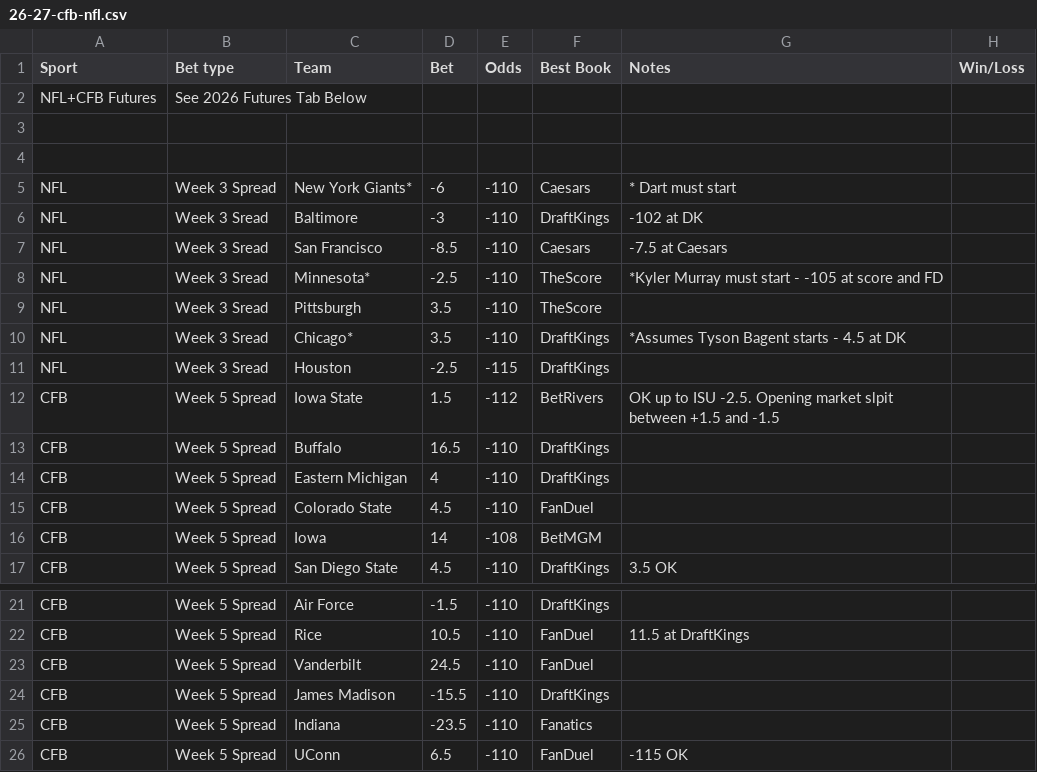
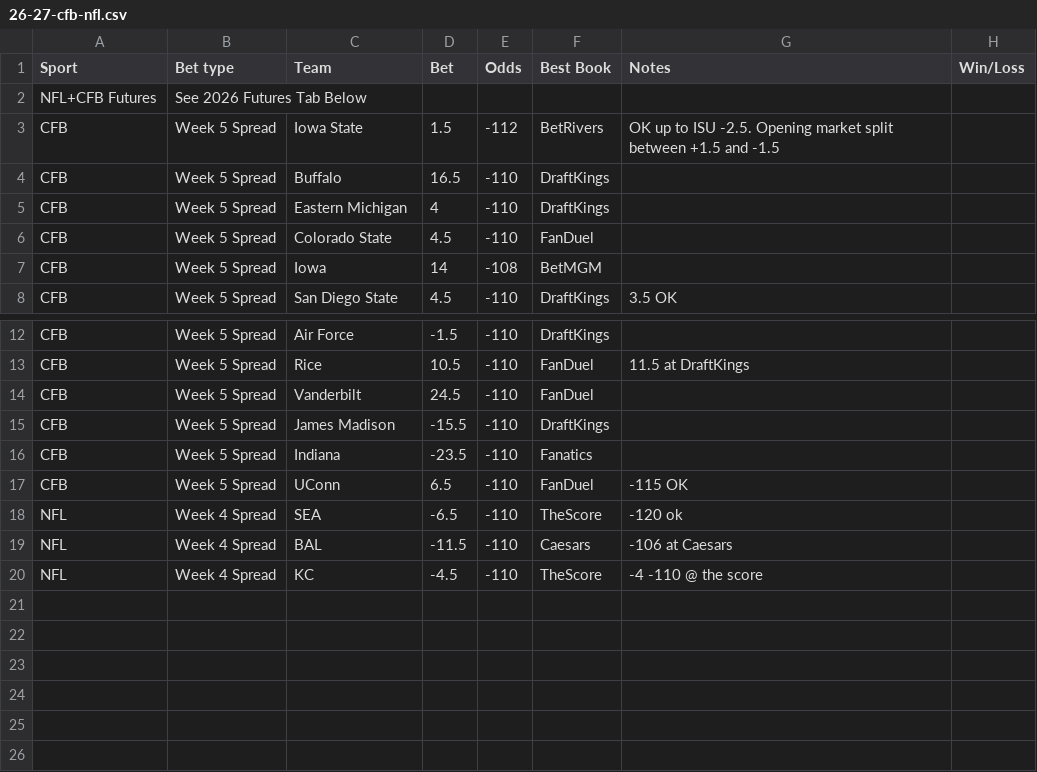
Before and after one commit to trashduty/trash-schedule, a CSV file: data/26-27-cfb-nfl.csv, drawn as a sheet; only a part is shown, gaps mark what is left out.

Commit message:
Update 26/27 CFB + NFL from Google Sheets

```diff
--- a/data/26-27-cfb-nfl.csv
+++ b/data/26-27-cfb-nfl.csv
@@ -2,12 +2,3 @@ Sport,Bet type,Team,Bet,Odds,Best Book,Notes,Win/Loss
 NFL+CFB Futures,See 2026 Futures Tab Below,,,,,,
-,,,,,,,
-,,,,,,,
-NFL,Week 3 Spread,New York Giants*,-6,-110,Caesars,* Dart must start,
-NFL,Week 3 Sread,Baltimore,-3,-110,DraftKings,-102 at DK,
-NFL,Week 3 Sread,San Francisco,-8.5,-110,Caesars,-7.5 at Caesars,
-NFL,Week 3 Sread,Minnesota*,-2.5,-110,TheScore,*Kyler Murray must start - -105 at score and FD ,
-NFL,Week 3 Sread,Pittsburgh,3.5,-110,TheScore,,
-NFL,Week 3 Sread,Chicago*,3.5,-110,DraftKings,*Assumes Tyson Bagent starts - 4.5 at DK,
-NFL,Week 3 Sread,Houston,-2.5,-115,DraftKings,,
-CFB,Week 5 Spread,Iowa State,1.5,-112,BetRivers,OK up to ISU -2.5. Opening market slpit between +1.5 and -1.5,
+CFB,Week 5 Spread,Iowa State,1.5,-112,BetRivers,OK up to ISU -2.5. Opening market split between +1.5 and -1.5,
 CFB,Week 5 Spread,Buffalo,16.5,-110,DraftKings,,
@@ -26 +17,4 @@ CFB,Week 5 Spread,Indiana,-23.5,-110,Fanatics,,
 CFB,Week 5 Spread,UConn,6.5,-110,FanDuel,-115 OK,
+NFL,Week 4 Spread,SEA,-6.5,-110,TheScore,-120 ok,
+NFL,Week 4 Spread,BAL,-11.5,-110,Caesars,-106 at Caesars,
+NFL,Week 4 Spread,KC,-4.5,-110,TheScore,-4 -110 @ the score ,
```
